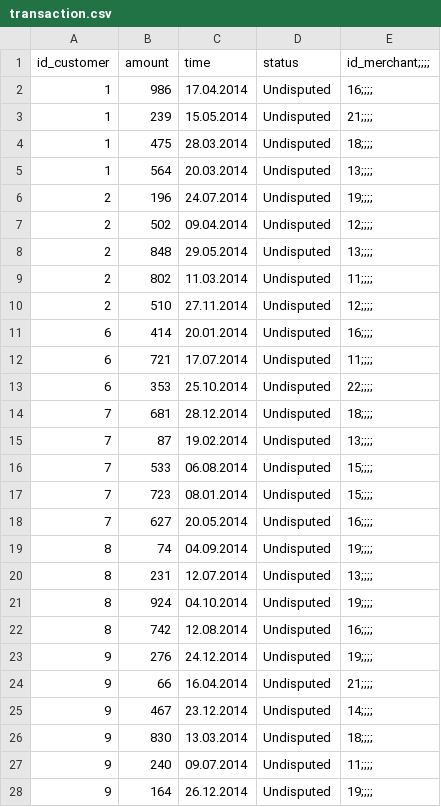
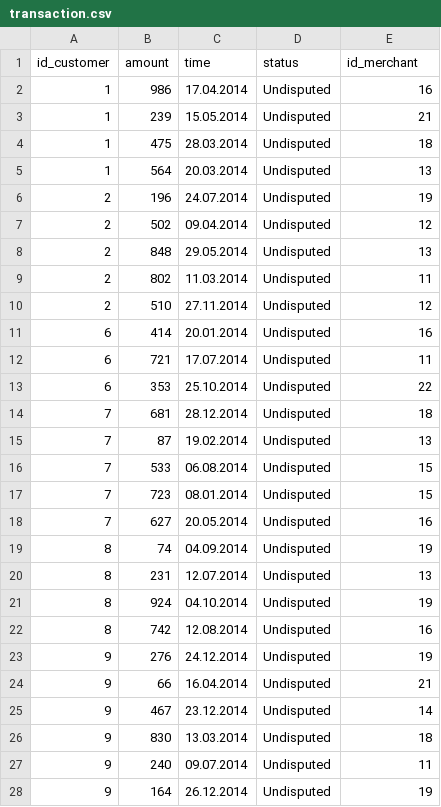
Before and after one commit to Thu-Hien/Bachelorarbeit, a CSV file: transaction.csv, drawn as a sheet; only a part is shown; the diff covers the shown part only.

Commit message:
Update transaction.csv

```diff
--- a/transaction.csv
+++ b/transaction.csv
@@ -1,28 +1,28 @@
-id_customer,amount,time,status,id_merchant;;;;
-1,986,17.04.2014,Undisputed,16;;;;
-1,239,15.05.2014,Undisputed,21;;;;
-1,475,28.03.2014,Undisputed,18;;;;
-1,564,20.03.2014,Undisputed,13;;;;
-2,196,24.07.2014,Undisputed,19;;;;
-2,502,09.04.2014,Undisputed,12;;;;
-2,848,29.05.2014,Undisputed,13;;;;
-2,802,11.03.2014,Undisputed,11;;;;
-2,510,27.11.2014,Undisputed,12;;;;
-6,414,20.01.2014,Undisputed,16;;;;
-6,721,17.07.2014,Undisputed,11;;;;
-6,353,25.10.2014,Undisputed,22;;;;
-7,681,28.12.2014,Undisputed,18;;;;
-7,87,19.02.2014,Undisputed,13;;;;
-7,533,06.08.2014,Undisputed,15;;;;
-7,723,08.01.2014,Undisputed,15;;;;
-7,627,20.05.2014,Undisputed,16;;;;
-8,74,04.09.2014,Undisputed,19;;;;
-8,231,12.07.2014,Undisputed,13;;;;
-8,924,04.10.2014,Undisputed,19;;;;
-8,742,12.08.2014,Undisputed,16;;;;
-9,276,24.12.2014,Undisputed,19;;;;
-9,66,16.04.2014,Undisputed,21;;;;
-9,467,23.12.2014,Undisputed,14;;;;
-9,830,13.03.2014,Undisputed,18;;;;
-9,240,09.07.2014,Undisputed,11;;;;
-9,164,26.12.2014,Undisputed,19;;;;
+id_customer,amount,time,status,id_merchant
+1,986,17.04.2014,Undisputed,16
+1,239,15.05.2014,Undisputed,21
+1,475,28.03.2014,Undisputed,18
+1,564,20.03.2014,Undisputed,13
+2,196,24.07.2014,Undisputed,19
+2,502,09.04.2014,Undisputed,12
+2,848,29.05.2014,Undisputed,13
+2,802,11.03.2014,Undisputed,11
+2,510,27.11.2014,Undisputed,12
+6,414,20.01.2014,Undisputed,16
+6,721,17.07.2014,Undisputed,11
+6,353,25.10.2014,Undisputed,22
+7,681,28.12.2014,Undisputed,18
+7,87,19.02.2014,Undisputed,13
+7,533,06.08.2014,Undisputed,15
+7,723,08.01.2014,Undisputed,15
+7,627,20.05.2014,Undisputed,16
+8,74,04.09.2014,Undisputed,19
+8,231,12.07.2014,Undisputed,13
+8,924,04.10.2014,Undisputed,19
+8,742,12.08.2014,Undisputed,16
+9,276,24.12.2014,Undisputed,19
+9,66,16.04.2014,Undisputed,21
+9,467,23.12.2014,Undisputed,14
+9,830,13.03.2014,Undisputed,18
+9,240,09.07.2014,Undisputed,11
+9,164,26.12.2014,Undisputed,19
```
Also changed, not shown: 21 edited cells elsewhere in this file.
